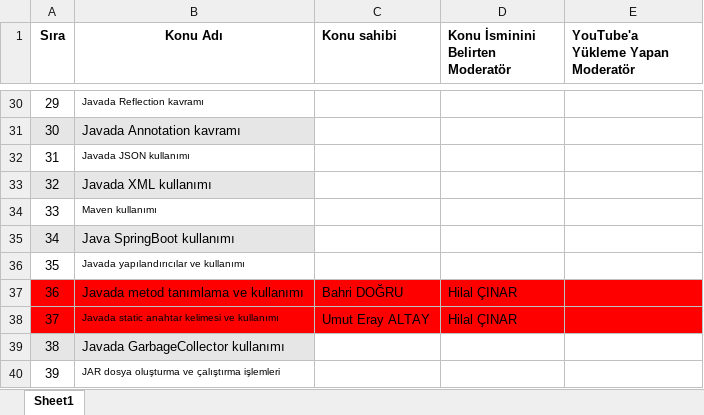
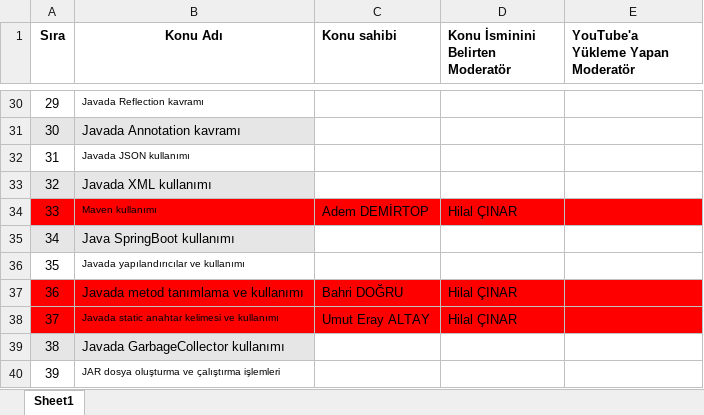
Before and after one commit to Bilgisayar-Muhendisligi-Dersleri/videoHazirlama, an Excel workbook: NYP_OrnekKonuListesi.xlsx, sheet Sheet1, drawn as a sheet; only a part is shown, gaps mark what is left out; values as stored, in another font and other column widths than the file's, no borders; the diff names each change by its address in the sheet, - before the commit and + after, or states it on an @@ line.

Commit message:
Update NYP_OrnekKonuListesi.xlsx

```diff
--- a/NYP_OrnekKonuListesi.xlsx (sheet Sheet1)
+++ b/NYP_OrnekKonuListesi.xlsx (sheet Sheet1)
-A34:E34 fill: none
+A34:E34 fill: #FF0000
-C34 (Konu sahibi): (empty)
+C34 (Konu sahibi): Adem DEMİRTOP
-D34 (Konu İsminini Belirten Moderatör): (empty)
+D34 (Konu İsminini Belirten Moderatör): Hilal ÇINAR
```
